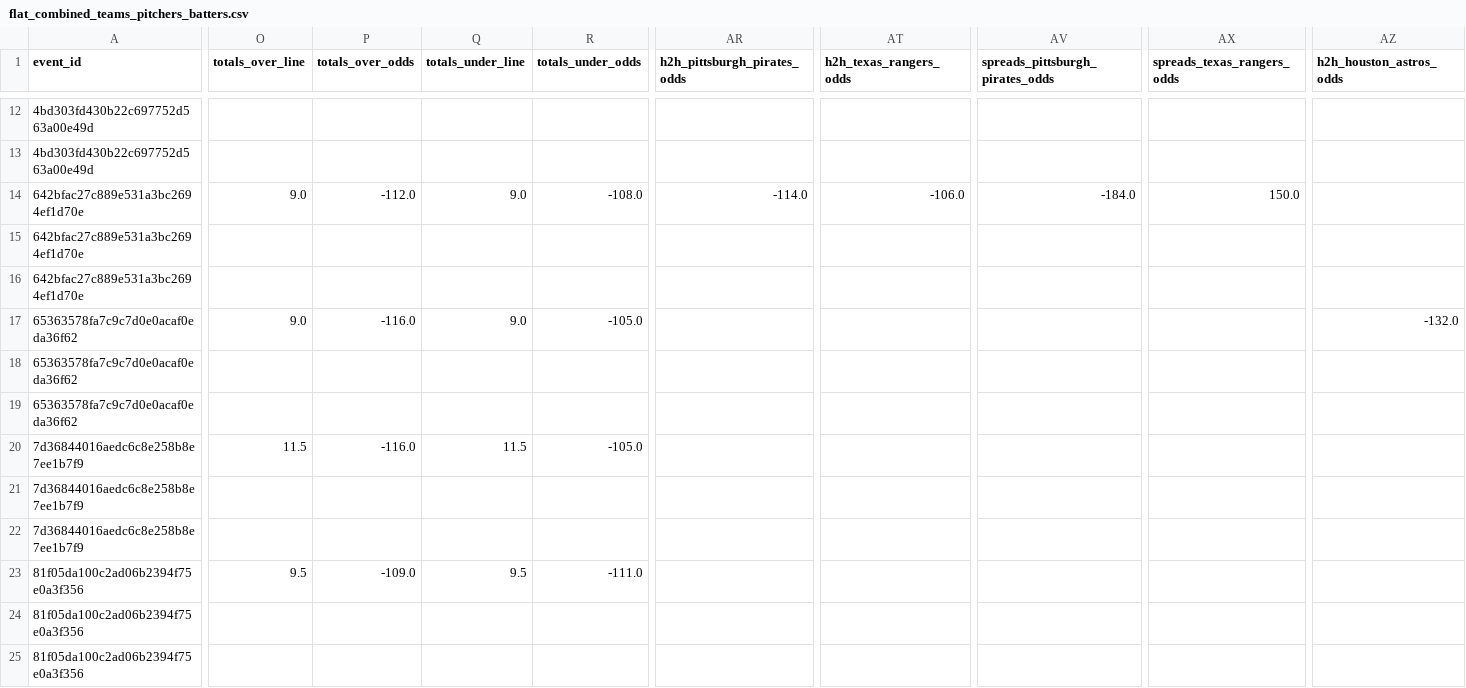
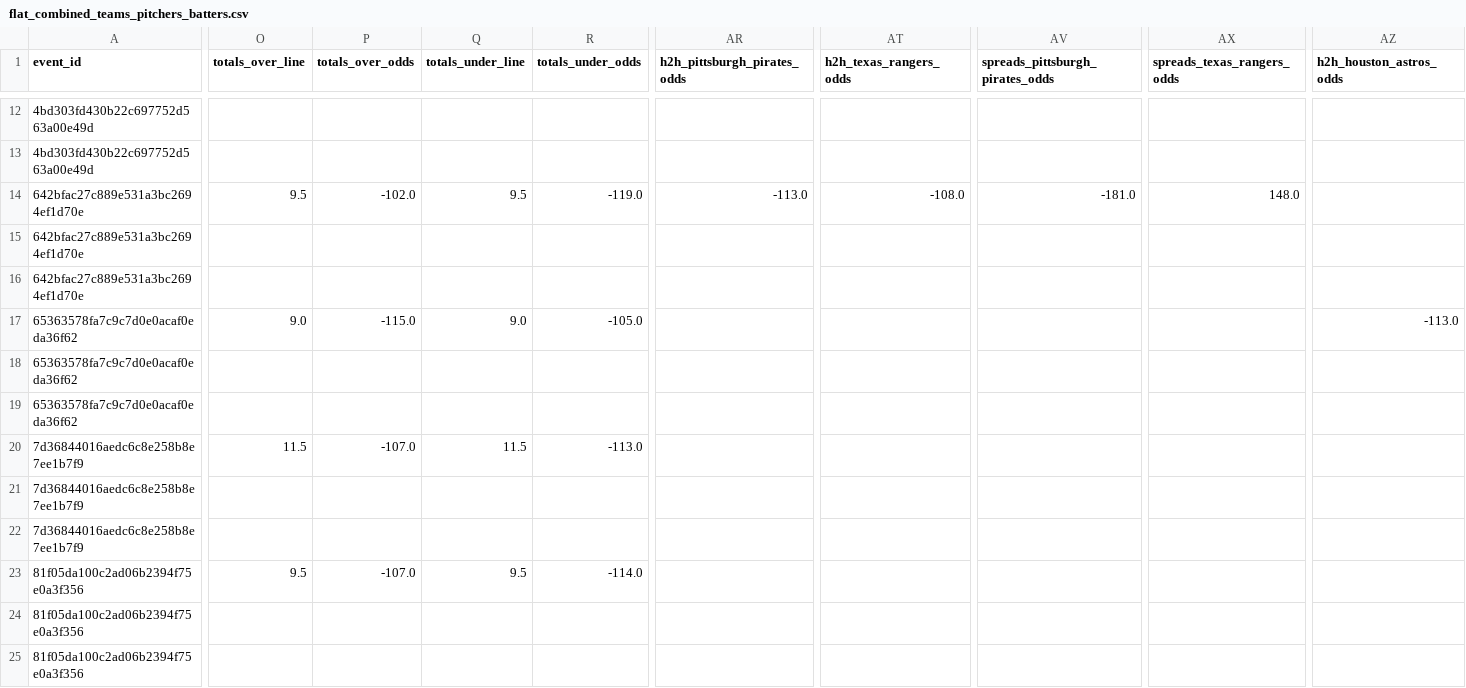
Before and after one commit to radgator13/odds-api-analyze, a CSV file: data/flat_combined_teams_pitchers_batters.csv, drawn as a sheet; only a part is shown, gaps mark what is left out; the diff covers the shown part only; the diff names each change by its address in the sheet, - before the commit and + after, or states it on an @@ line.

```diff
--- a/data/flat_combined_teams_pitchers_batters.csv
+++ b/data/flat_combined_teams_pitchers_batters.csv
-O14 (totals_over_line): 9.0
+O14 (totals_over_line): 9.5
-P14 (totals_over_odds): -112.0
+P14 (totals_over_odds): -102.0
-Q14 (totals_under_line): 9.0
+Q14 (totals_under_line): 9.5
-R14 (totals_under_odds): -108.0
+R14 (totals_under_odds): -119.0
-AR14 (h2h_pittsburgh_pirates_odds): -114.0
+AR14 (h2h_pittsburgh_pirates_odds): -113.0
-AT14 (h2h_texas_rangers_odds): -106.0
+AT14 (h2h_texas_rangers_odds): -108.0
-AV14 (spreads_pittsburgh_pirates_odds): -184.0
+AV14 (spreads_pittsburgh_pirates_odds): -181.0
-AX14 (spreads_texas_rangers_odds): 150.0
+AX14 (spreads_texas_rangers_odds): 148.0
-P17 (totals_over_odds): -116.0
+P17 (totals_over_odds): -115.0
-AZ17 (h2h_houston_astros_odds): -132.0
+AZ17 (h2h_houston_astros_odds): -113.0
-P20 (totals_over_odds): -116.0
+P20 (totals_over_odds): -107.0
-R20 (totals_under_odds): -105.0
+R20 (totals_under_odds): -113.0
-P23 (totals_over_odds): -109.0
+P23 (totals_over_odds): -107.0
-R23 (totals_under_odds): -111.0
+R23 (totals_under_odds): -114.0
```
Also changed, not shown: 78 edited cells elsewhere in this file, data/betonline_team_lines.csv, 5 other files.
